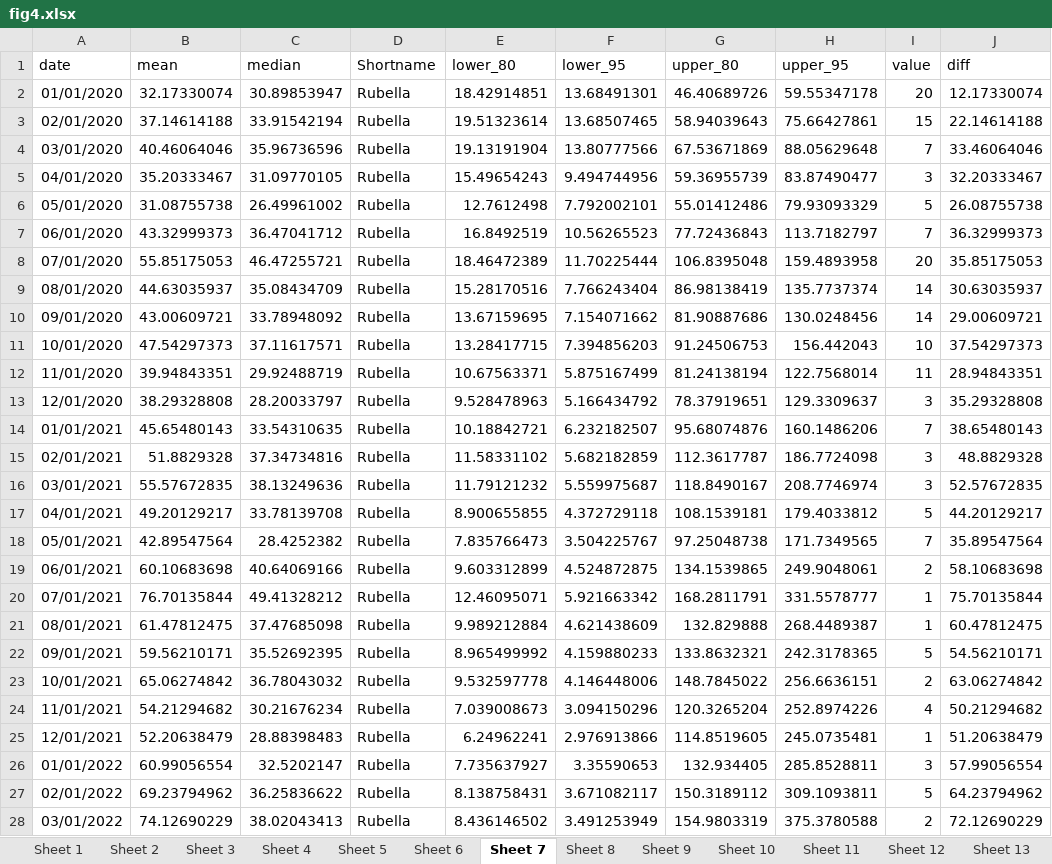
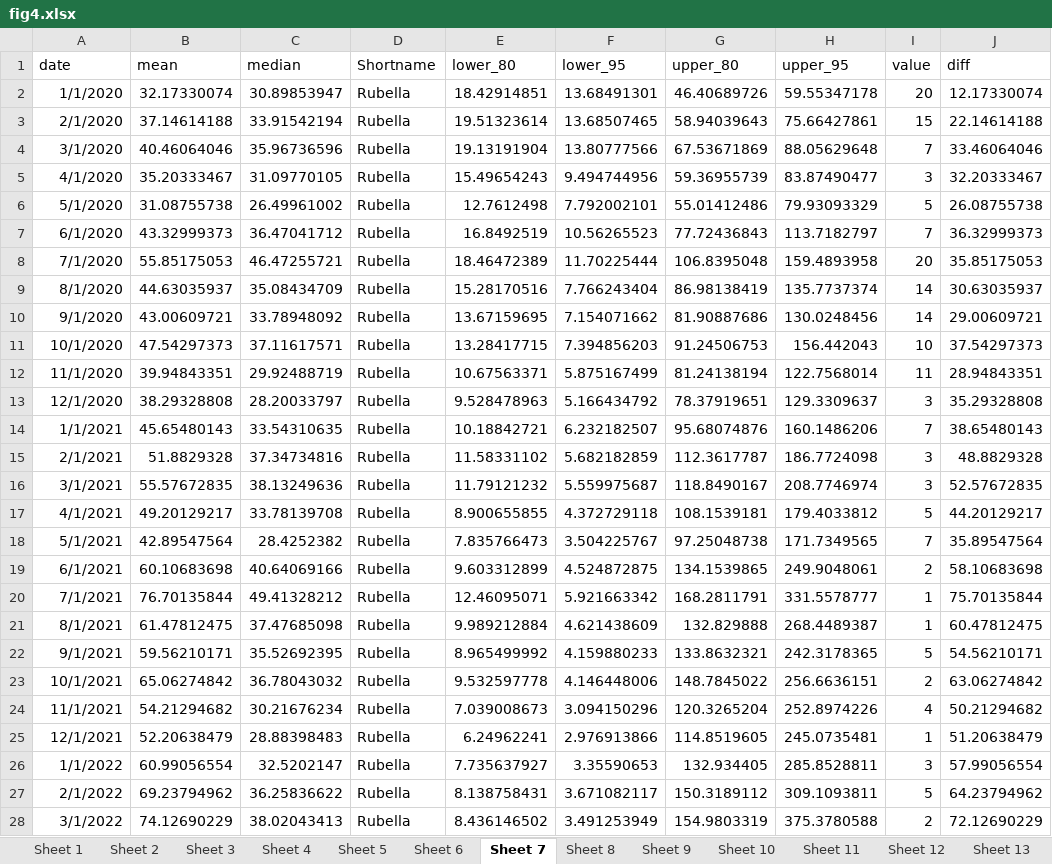
Before and after one commit to xmusphlkg/ID_TH, an Excel workbook: Outcome/Publish/figure_data/fig4.xlsx, sheet Sheet 7, drawn as a sheet; only a part is shown; values as stored, in another font and other column widths than the file's, no borders; the diff covers the shown part only; the diff names each change by its address in the sheet, - before the commit and + after, or states it on an @@ line.

```diff
--- a/Outcome/Publish/figure_data/fig4.xlsx (sheet Sheet 7)
+++ b/Outcome/Publish/figure_data/fig4.xlsx (sheet Sheet 7)
-A2 (date): 01/01/2020
+A2 (date): 1/1/2020
-A3 (date): 02/01/2020
+A3 (date): 2/1/2020
-A4 (date): 03/01/2020
+A4 (date): 3/1/2020
-A5 (date): 04/01/2020
+A5 (date): 4/1/2020
-A6 (date): 05/01/2020
+A6 (date): 5/1/2020
-A7 (date): 06/01/2020
+A7 (date): 6/1/2020
-A8 (date): 07/01/2020
+A8 (date): 7/1/2020
-A9 (date): 08/01/2020
+A9 (date): 8/1/2020
-A10 (date): 09/01/2020
+A10 (date): 9/1/2020
-A11 (date): 10/01/2020
+A11 (date): 10/1/2020
-A12 (date): 11/01/2020
+A12 (date): 11/1/2020
-A13 (date): 12/01/2020
+A13 (date): 12/1/2020
-A14 (date): 01/01/2021
+A14 (date): 1/1/2021
-A15 (date): 02/01/2021
+A15 (date): 2/1/2021
-A16 (date): 03/01/2021
+A16 (date): 3/1/2021
-A17 (date): 04/01/2021
+A17 (date): 4/1/2021
-A18 (date): 05/01/2021
+A18 (date): 5/1/2021
-A19 (date): 06/01/2021
+A19 (date): 6/1/2021
-A20 (date): 07/01/2021
+A20 (date): 7/1/2021
-A21 (date): 08/01/2021
+A21 (date): 8/1/2021
-A22 (date): 09/01/2021
+A22 (date): 9/1/2021
-A23 (date): 10/01/2021
+A23 (date): 10/1/2021
-A24 (date): 11/01/2021
+A24 (date): 11/1/2021
-A25 (date): 12/01/2021
+A25 (date): 12/1/2021
-A26 (date): 01/01/2022
+A26 (date): 1/1/2022
-A27 (date): 02/01/2022
+A27 (date): 2/1/2022
-A28 (date): 03/01/2022
+A28 (date): 3/1/2022
```
Also changed, not shown: 33 edited cells elsewhere in this sheet, sheet Sheet 6, sheet Sheet 25, sheet Sheet 18, sheet Sheet 5, sheet Sheet 16, sheet Sheet 17, 17 more sheets, Outcome/Appendix/Best_model_outcome.xlsx, 16 other files.
